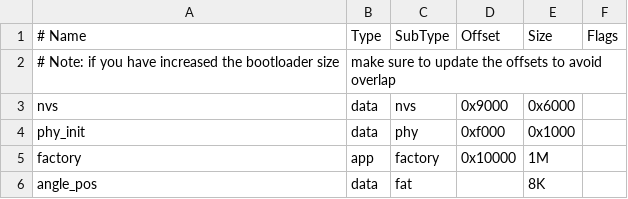
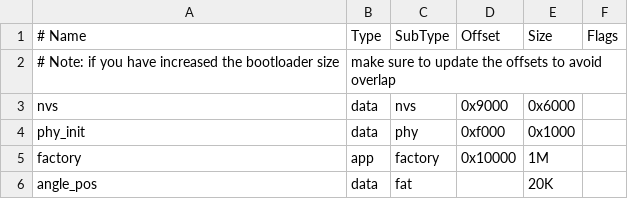
Before and after one commit to MaverickST/RoboCup_Striker2, a CSV file: Velocity-Control/partitions.csv, drawn as a sheet.

```diff
--- a/Velocity-Control/partitions.csv
+++ b/Velocity-Control/partitions.csv
@@ -5,2 +5,2 @@ phy_init,   data, phy,      0xf000,  0x1000,
 factory,    app,  factory,  0x10000, 1M,
-angle_pos,  data, fat,             , 8K,
+angle_pos,  data, fat,             , 20K,
```
Also changed, not shown: 4 other files.
